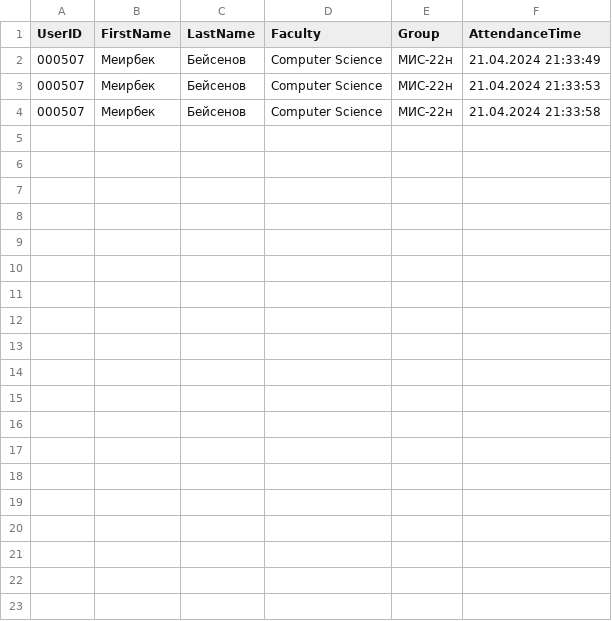
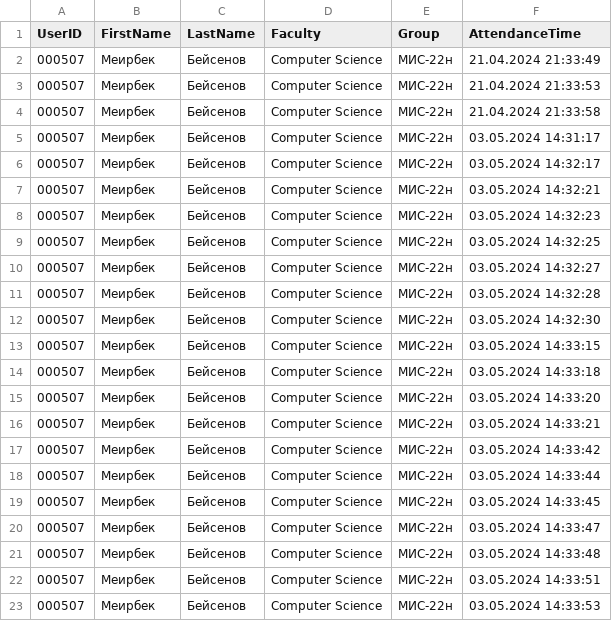
Before and after one commit to Meirbek-dev/facial-recognition-attendance, a CSV file: app_data/attendance_records.csv, drawn as a sheet; only a part is shown; the diff covers the shown part only.

Commit message:
upd 5 added id entry

```diff
--- a/app_data/attendance_records.csv
+++ b/app_data/attendance_records.csv
@@ -4 +4,20 @@ UserID,FirstName,LastName,Faculty,Group,AttendanceTime
 000507,Меирбек,Бейсенов,Computer Science,МИС-22н,21.04.2024 21:33:58
+000507,Меирбек,Бейсенов,Computer Science,МИС-22н,03.05.2024 14:31:17
+000507,Меирбек,Бейсенов,Computer Science,МИС-22н,03.05.2024 14:32:17
+000507,Меирбек,Бейсенов,Computer Science,МИС-22н,03.05.2024 14:32:21
+000507,Меирбек,Бейсенов,Computer Science,МИС-22н,03.05.2024 14:32:23
+000507,Меирбек,Бейсенов,Computer Science,МИС-22н,03.05.2024 14:32:25
+000507,Меирбек,Бейсенов,Computer Science,МИС-22н,03.05.2024 14:32:27
+000507,Меирбек,Бейсенов,Computer Science,МИС-22н,03.05.2024 14:32:28
+000507,Меирбек,Бейсенов,Computer Science,МИС-22н,03.05.2024 14:32:30
+000507,Меирбек,Бейсенов,Computer Science,МИС-22н,03.05.2024 14:33:15
+000507,Меирбек,Бейсенов,Computer Science,МИС-22н,03.05.2024 14:33:18
+000507,Меирбек,Бейсенов,Computer Science,МИС-22н,03.05.2024 14:33:20
+000507,Меирбек,Бейсенов,Computer Science,МИС-22н,03.05.2024 14:33:21
+000507,Меирбек,Бейсенов,Computer Science,МИС-22н,03.05.2024 14:33:42
+000507,Меирбек,Бейсенов,Computer Science,МИС-22н,03.05.2024 14:33:44
+000507,Меирбек,Бейсенов,Computer Science,МИС-22н,03.05.2024 14:33:45
+000507,Меирбек,Бейсенов,Computer Science,МИС-22н,03.05.2024 14:33:47
+000507,Меирбек,Бейсенов,Computer Science,МИС-22н,03.05.2024 14:33:48
+000507,Меирбек,Бейсенов,Computer Science,МИС-22н,03.05.2024 14:33:51
+000507,Меирбек,Бейсенов,Computer Science,МИС-22н,03.05.2024 14:33:53
```
Also changed, not shown: 14 added rows elsewhere in this file, 4 other files.
